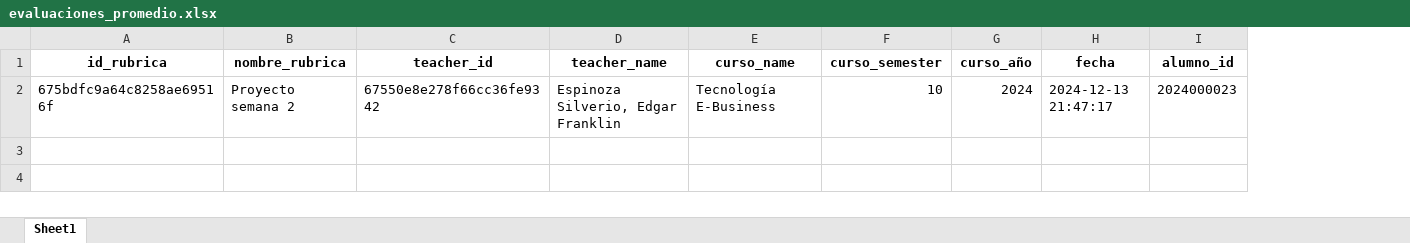
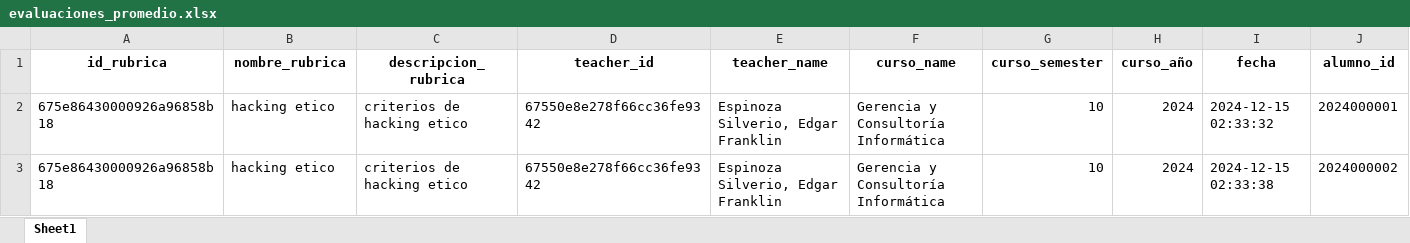
Before and after one commit to gabrielcz6/asocia, an Excel workbook: evaluaciones_promedio.xlsx, sheet Sheet1, drawn as a sheet; only a part is shown; values as stored, in another font and other column widths than the file's, no borders; removed rows and columns are numbered as before the commit, all else as after; rows hold the shown columns only; the diff names each change by its address in the sheet, - before the commit and + after, or states it on an @@ line.

```diff
--- a/evaluaciones_promedio.xlsx (sheet Sheet1)
+++ b/evaluaciones_promedio.xlsx (sheet Sheet1)
+column C (descripcion_rubrica), empty
-row 2: 675bdfc9a64c8258ae69516f | Proyecto semana 2 | 67550e8e278f66cc36fe9342 | Espinoza Silverio, Edgar Franklin | Tecnología E-Business | 10 | 2024 | 2024-12-13 21:47:17 | 2024000023
+row 2: 675e86430000926a96858b18 | hacking etico | criterios de hacking etico | 67550e8e278f66cc36fe9342 | Espinoza Silverio, Edgar Franklin | Gerencia y Consultoría Informática | 10 | 2024 | 2024-12-15 02:33:32 | 2024000001
+row 3: 675e86430000926a96858b18 | hacking etico | criterios de hacking etico | 67550e8e278f66cc36fe9342 | Espinoza Silverio, Edgar Franklin | Gerencia y Consultoría Informática | 10 | 2024 | 2024-12-15 02:33:38 | 2024000002
```
Also changed, not shown: 9 other files.
